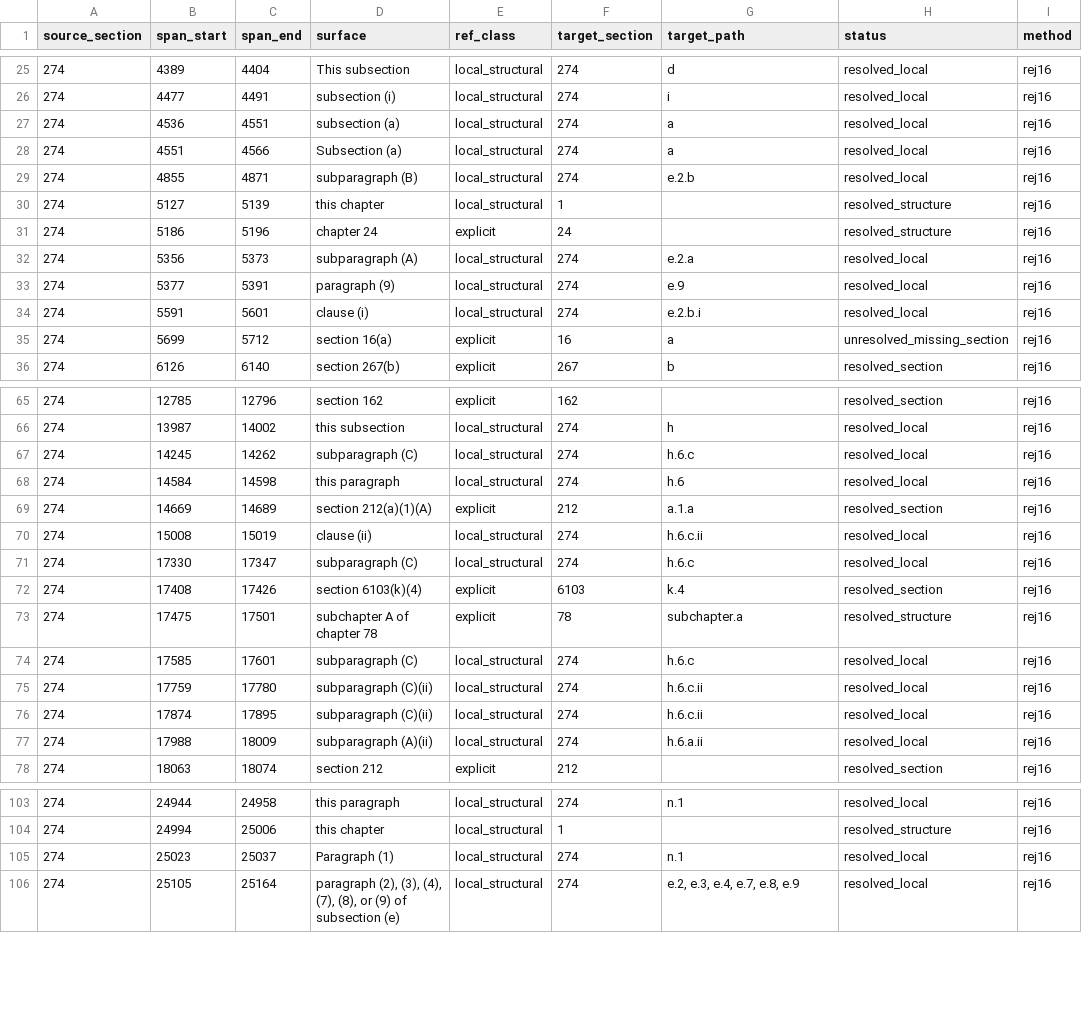
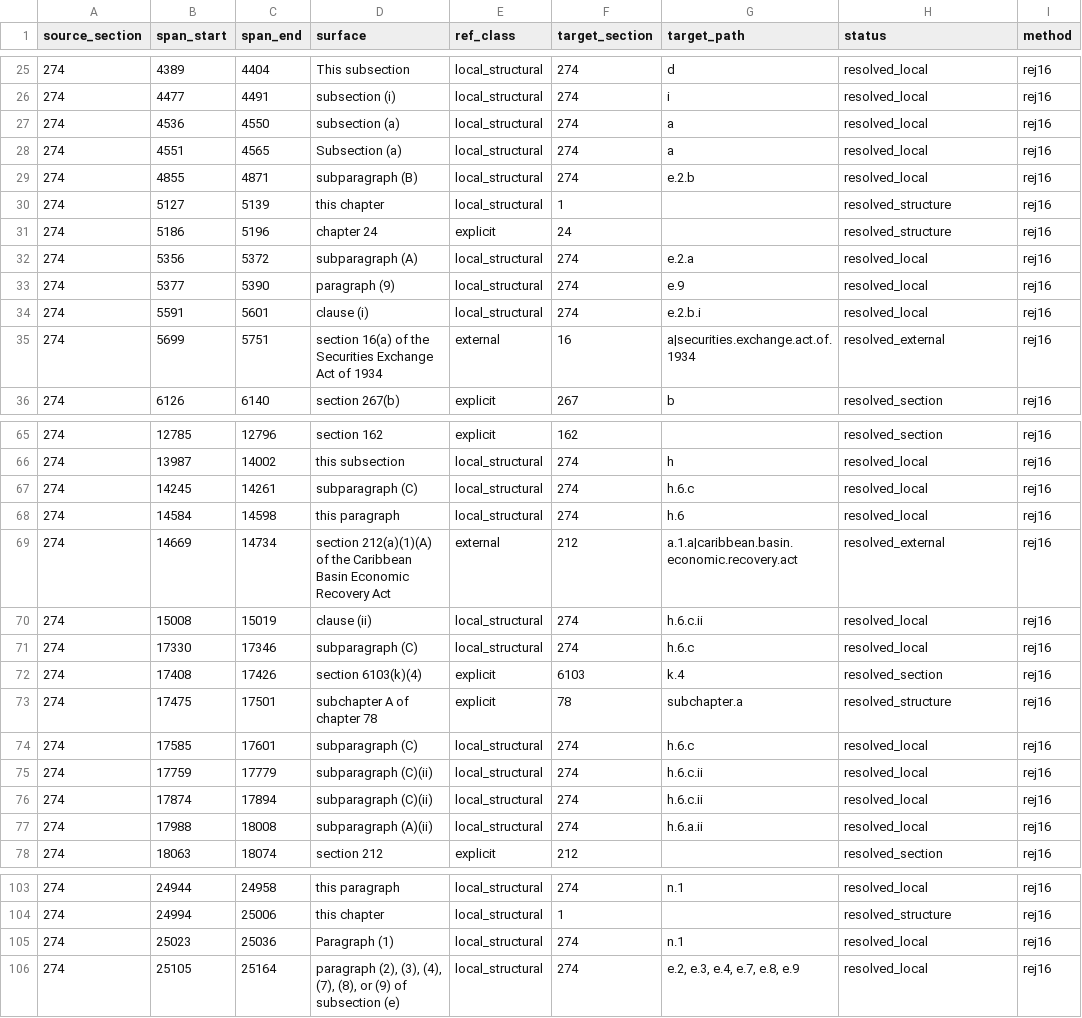
Before and after one commit to reallocf/data-flow-control, a CSV file: tax_rag/policy_extractor_v1/outputs/rej16_reference_audit.csv, drawn as a sheet; only a part is shown, gaps mark what is left out; the diff covers the shown part only.

Commit message:
REJ16 section 274 validation

```diff
--- a/tax_rag/policy_extractor_v1/outputs/rej16_reference_audit.csv
+++ b/tax_rag/policy_extractor_v1/outputs/rej16_reference_audit.csv
@@ -26,4 +26,4 @@ source_section,span_start,span_end,surface,ref_class,target_section,target_path,
 274,4477,4491,subsection (i),local_structural,274,i,resolved_local,rej16
-274,4536,4551,subsection (a) ,local_structural,274,a,resolved_local,rej16
-274,4551,4566,Subsection (a) ,local_structural,274,a,resolved_local,rej16
+274,4536,4550,subsection (a),local_structural,274,a,resolved_local,rej16
+274,4551,4565,Subsection (a),local_structural,274,a,resolved_local,rej16
 274,4855,4871,subparagraph (B),local_structural,274,e.2.b,resolved_local,rej16
@@ -31,6 +31,6 @@ source_section,span_start,span_end,surface,ref_class,target_section,target_path,
 274,5186,5196,chapter 24,explicit,24,,resolved_structure,rej16
-274,5356,5373,subparagraph (A) ,local_structural,274,e.2.a,resolved_local,rej16
-274,5377,5391,paragraph (9) ,local_structural,274,e.9,resolved_local,rej16
+274,5356,5372,subparagraph (A),local_structural,274,e.2.a,resolved_local,rej16
+274,5377,5390,paragraph (9),local_structural,274,e.9,resolved_local,rej16
 274,5591,5601,clause (i),local_structural,274,e.2.b.i,resolved_local,rej16
-274,5699,5712,section 16(a),explicit,16,a,unresolved_missing_section,rej16
+274,5699,5751,section 16(a) of the Securities Exchange Act of 1934,external,16,a|securities.exchange.act.of.1934,resolved_external,rej16
 274,6126,6140,section 267(b),explicit,267,b,resolved_section,rej16
@@ -66,7 +66,7 @@ source_section,span_start,span_end,surface,ref_class,target_section,target_path,
 274,13987,14002,this subsection,local_structural,274,h,resolved_local,rej16
-274,14245,14262,subparagraph (C) ,local_structural,274,h.6.c,resolved_local,rej16
+274,14245,14261,subparagraph (C),local_structural,274,h.6.c,resolved_local,rej16
 274,14584,14598,this paragraph,local_structural,274,h.6,resolved_local,rej16
-274,14669,14689,section 212(a)(1)(A),explicit,212,a.1.a,resolved_section,rej16
+274,14669,14734,section 212(a)(1)(A) of the Caribbean Basin Economic Recovery Act,external,212,a.1.a|caribbean.basin.economic.recovery.act,resolved_external,rej16
 274,15008,15019,clause (ii),local_structural,274,h.6.c.ii,resolved_local,rej16
-274,17330,17347,subparagraph (C) ,local_structural,274,h.6.c,resolved_local,rej16
+274,17330,17346,subparagraph (C),local_structural,274,h.6.c,resolved_local,rej16
 274,17408,17426,section 6103(k)(4),explicit,6103,k.4,resolved_section,rej16
@@ -74,5 +74,5 @@ source_section,span_start,span_end,surface,ref_class,target_section,target_path,
 274,17585,17601,subparagraph (C),local_structural,274,h.6.c,resolved_local,rej16
-274,17759,17780,subparagraph (C)(ii) ,local_structural,274,h.6.c.ii,resolved_local,rej16
-274,17874,17895,subparagraph (C)(ii) ,local_structural,274,h.6.c.ii,resolved_local,rej16
-274,17988,18009,subparagraph (A)(ii) ,local_structural,274,h.6.a.ii,resolved_local,rej16
+274,17759,17779,subparagraph (C)(ii),local_structural,274,h.6.c.ii,resolved_local,rej16
+274,17874,17894,subparagraph (C)(ii),local_structural,274,h.6.c.ii,resolved_local,rej16
+274,17988,18008,subparagraph (A)(ii),local_structural,274,h.6.a.ii,resolved_local,rej16
 274,18063,18074,section 212,explicit,212,,resolved_section,rej16
@@ -104,3 +104,3 @@ source_section,span_start,span_end,surface,ref_class,target_section,target_path,
 274,24994,25006,this chapter,local_structural,1,,resolved_structure,rej16
-274,25023,25037,Paragraph (1) ,local_structural,274,n.1,resolved_local,rej16
+274,25023,25036,Paragraph (1),local_structural,274,n.1,resolved_local,rej16
 274,25105,25164,"paragraph (2), (3), (4), (7), (8), or (9) of subsection (e)",local_structural,274,"e.2, e.3, e.4, e.7, e.8, e.9",resolved_local,rej16
```
Also changed, not shown: 13 edited cells elsewhere in this file, tax_rag/policy_extractor_v1/outputs/reference_fact_274.csv, 7 other files.
